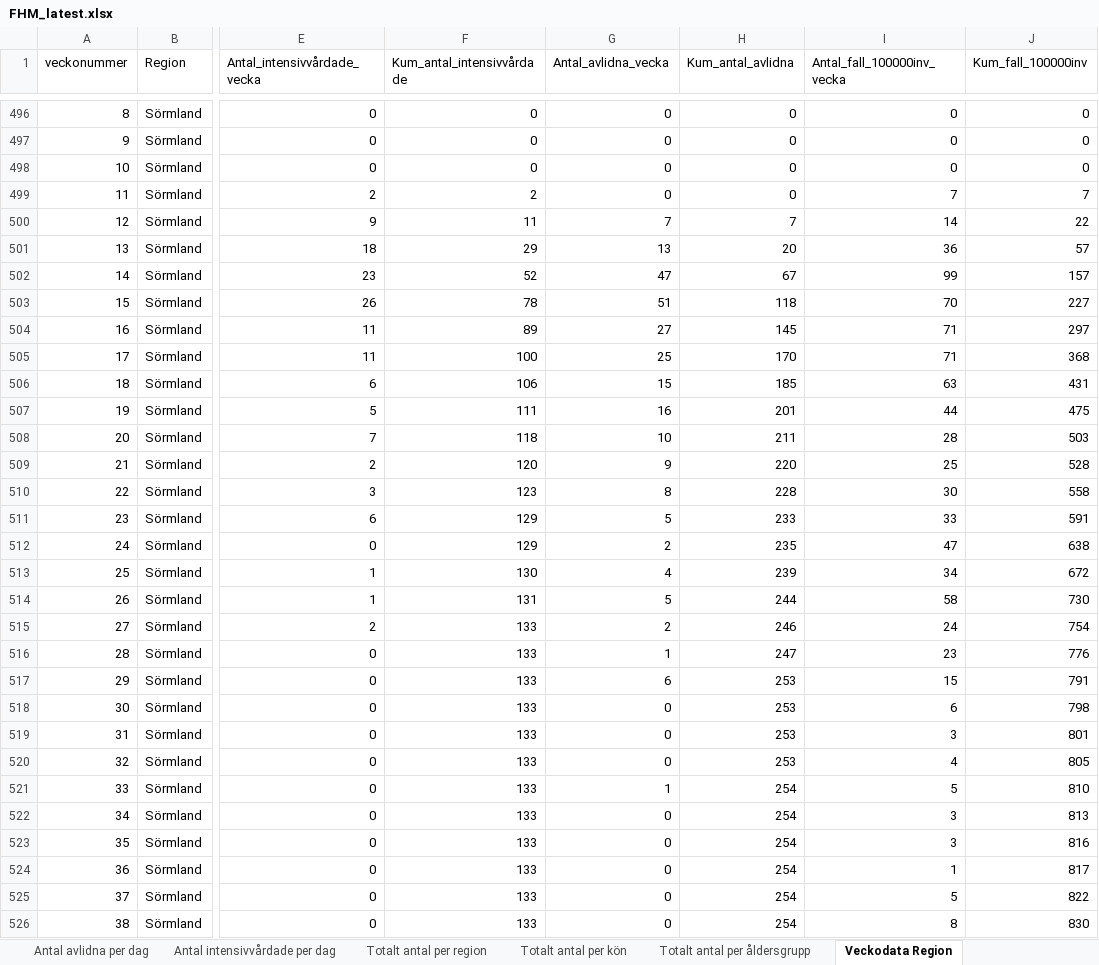
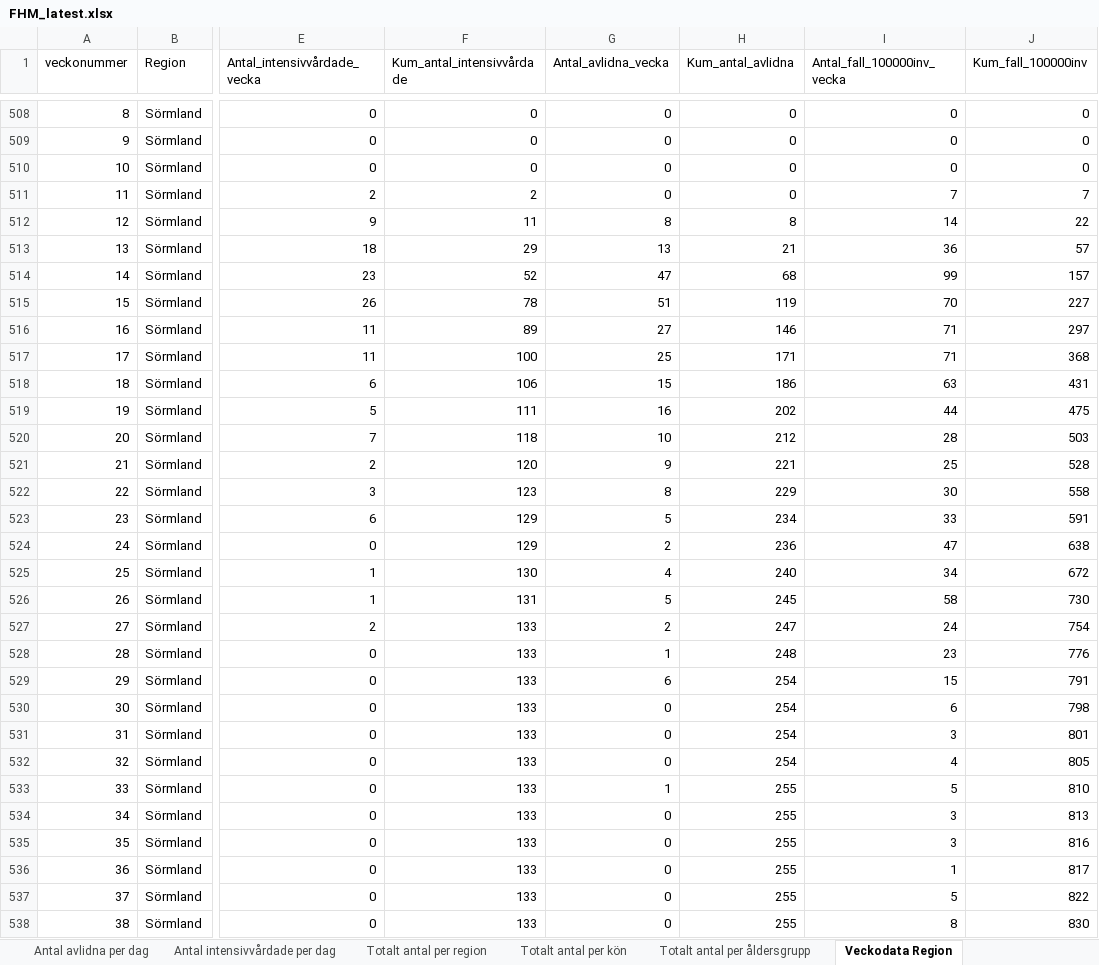
Before and after one commit to adamaltmejd/sse_cern, an Excel workbook: data/FHM/FHM_latest.xlsx, sheet Veckodata Region, drawn as a sheet; only a part is shown, gaps mark what is left out; values as stored, in another font and other column widths than the file's, no borders; addresses are those after the commit; the diff covers the shown part only; the diff names each change by its address in the sheet, - before the commit and + after, or states it on an @@ line.

```diff
--- a/data/FHM/FHM_latest.xlsx (sheet Veckodata Region)
+++ b/data/FHM/FHM_latest.xlsx (sheet Veckodata Region)
-G512 (Antal_avlidna_vecka): 7
+G512 (Antal_avlidna_vecka): 8
-H512 (Kum_antal_avlidna): 7
+H512 (Kum_antal_avlidna): 8
-H513 (Kum_antal_avlidna): 20
+H513 (Kum_antal_avlidna): 21
-H514 (Kum_antal_avlidna): 67
+H514 (Kum_antal_avlidna): 68
-H515 (Kum_antal_avlidna): 118
+H515 (Kum_antal_avlidna): 119
-H516 (Kum_antal_avlidna): 145
+H516 (Kum_antal_avlidna): 146
-H517 (Kum_antal_avlidna): 170
+H517 (Kum_antal_avlidna): 171
-H518 (Kum_antal_avlidna): 185
+H518 (Kum_antal_avlidna): 186
-H519 (Kum_antal_avlidna): 201
+H519 (Kum_antal_avlidna): 202
-H520 (Kum_antal_avlidna): 211
+H520 (Kum_antal_avlidna): 212
-H521 (Kum_antal_avlidna): 220
+H521 (Kum_antal_avlidna): 221
-H522 (Kum_antal_avlidna): 228
+H522 (Kum_antal_avlidna): 229
-H523 (Kum_antal_avlidna): 233
+H523 (Kum_antal_avlidna): 234
-H524 (Kum_antal_avlidna): 235
+H524 (Kum_antal_avlidna): 236
-H525 (Kum_antal_avlidna): 239
+H525 (Kum_antal_avlidna): 240
-H526 (Kum_antal_avlidna): 244
+H526 (Kum_antal_avlidna): 245
-H527 (Kum_antal_avlidna): 246
+H527 (Kum_antal_avlidna): 247
-H528 (Kum_antal_avlidna): 247
+H528 (Kum_antal_avlidna): 248
-H529:H532 (Kum_antal_avlidna): 253
+H529:H532 (Kum_antal_avlidna): 254
-H533:H538 (Kum_antal_avlidna): 254
+H533:H538 (Kum_antal_avlidna): 255
```
Also changed, not shown: 22 added rows, 1 removed row and 163 edited cells elsewhere in this sheet, sheet Veckodata Kommun_stadsdel, sheet Totalt antal per region, sheet Antal per dag region, sheet Totalt antal per åldersgrupp, sheet Antal avlidna per dag, sheet Totalt antal per kön, 1 more sheet, other sheet tabs, 1 other file.
